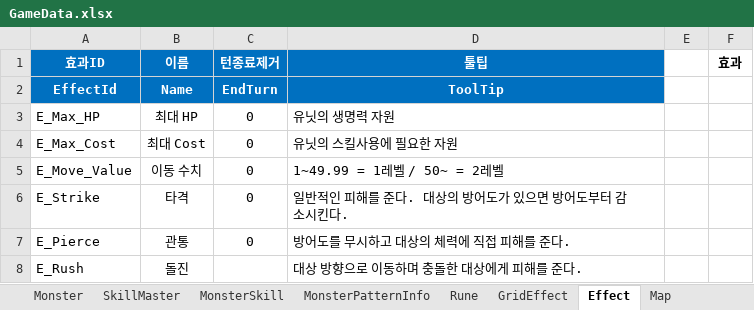
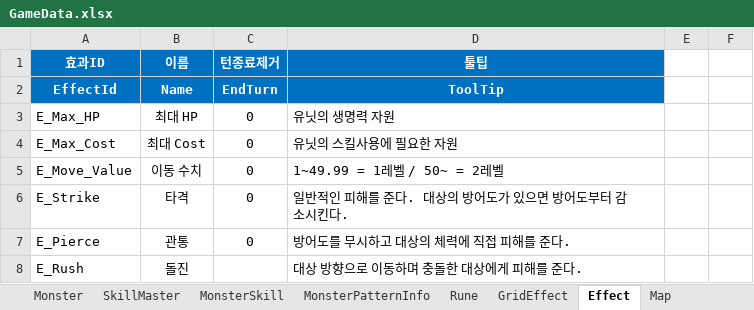
Before and after one commit to BIRANG22/RELIC, an Excel workbook: Assets/ExcelSource/GameData.xlsx, sheet Effect, drawn as a sheet; only a part is shown; values as stored, in another font and other column widths than the file's, no borders; the diff names each change by its address in the sheet, - before the commit and + after, or states it on an @@ line.

```diff
--- a/Assets/ExcelSource/GameData.xlsx (sheet Effect)
+++ b/Assets/ExcelSource/GameData.xlsx (sheet Effect)
-F1: 효과
+F1: (empty)
```
Also changed, not shown: sheet GridEffect, sheet Relic, sheet MonsterSkill, sheet Rune, sheet SkillMaster, 18 other files.
